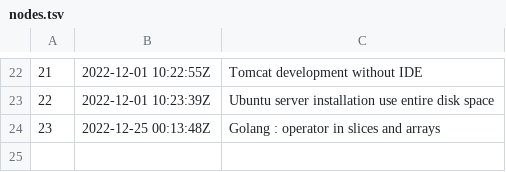
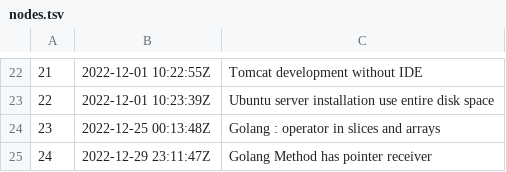
Before and after one commit to rwx-yxu/zet, a TSV file: entries/dex/nodes.tsv, drawn as a sheet; only a part is shown, gaps mark what is left out; the diff names each change by its address in the sheet, - before the commit and + after, or states it on an @@ line.

Commit message:
Golang Method has pointer receiver

```diff
--- a/entries/dex/nodes.tsv
+++ b/entries/dex/nodes.tsv
+row 25: 24 | 2022-12-29 23:11:47Z | Golang Method has pointer receiver
```
Also changed, not shown: 3 other files.
